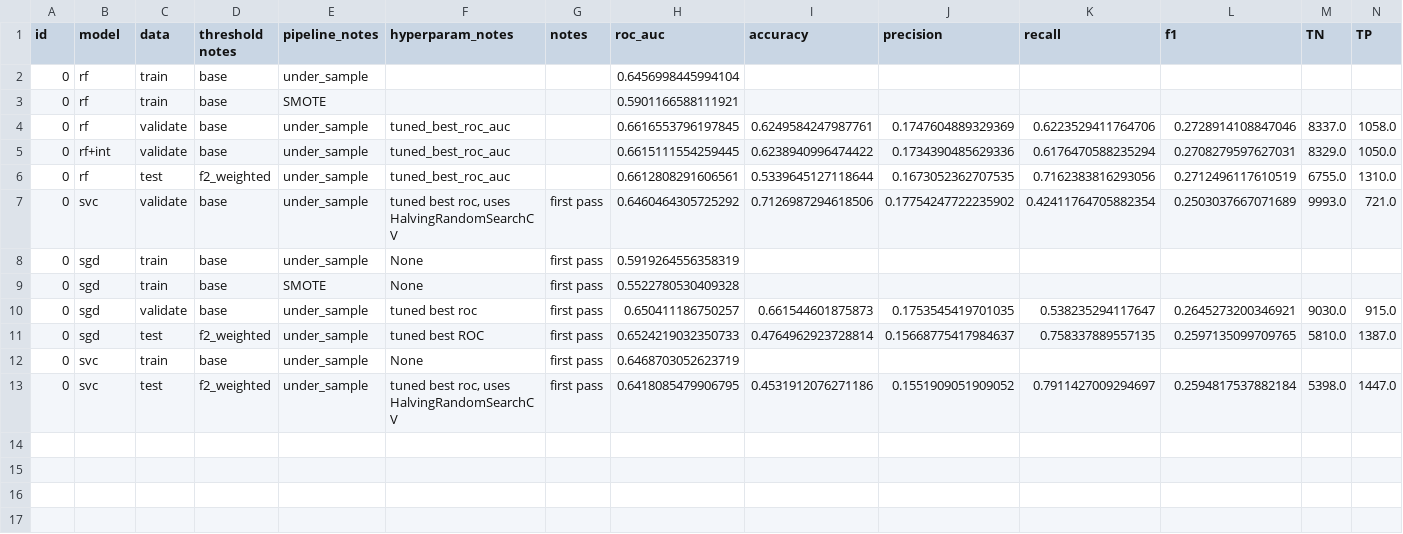
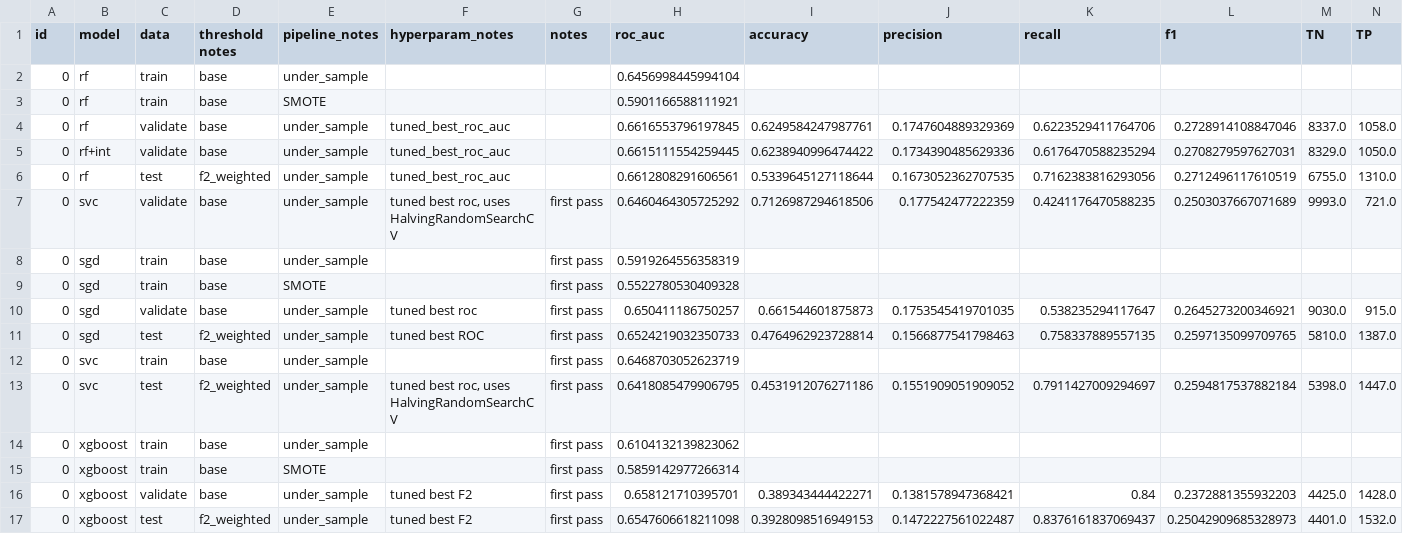
Before and after one commit to meaton96/Eaton_633_Project, a CSV file: src/shared_util/data/metrics.csv, drawn as a sheet; only a part is shown; rows hold the shown columns only; the diff names each change by its address in the sheet, - before the commit and + after, or states it on an @@ line.

Commit message:
xgboost run and metrics

```diff
--- a/src/shared_util/data/metrics.csv
+++ b/src/shared_util/data/metrics.csv
-J7 (precision): 0.17754247722235902
+J7 (precision): 0.177542477222359
-K7 (recall): 0.42411764705882354
+K7 (recall): 0.4241176470588235
-F8:F9 (hyperparam_notes): None
+F8:F9 (hyperparam_notes): (empty)
-J11 (precision): 0.15668775417984637
+J11 (precision): 0.1566877541798463
-F12 (hyperparam_notes): None
+F12 (hyperparam_notes): (empty)
+row 14: 0 | xgboost | train | base | under_sample |  | first pass | 0.6104132139823062
+row 15: 0 | xgboost | train | base | SMOTE |  | first pass | 0.5859142977266314
+row 16: 0 | xgboost | validate | base | under_sample | tuned best F2 | first pass | 0.658121710395701 | 0.389343444422271 | 0.1381578947368421 | 0.84 | 0.2372881355932203 | 4425.0 | 1428.0
+row 17: 0 | xgboost | test | f2_weighted | under_sample | tuned best F2 | first pass | 0.6547606618211098 | 0.3928098516949153 | 0.1472227561022487 | 0.8376161837069437 | 0.25042909685328973 | 4401.0 | 1532.0
```
Also changed, not shown: 6 other files.
